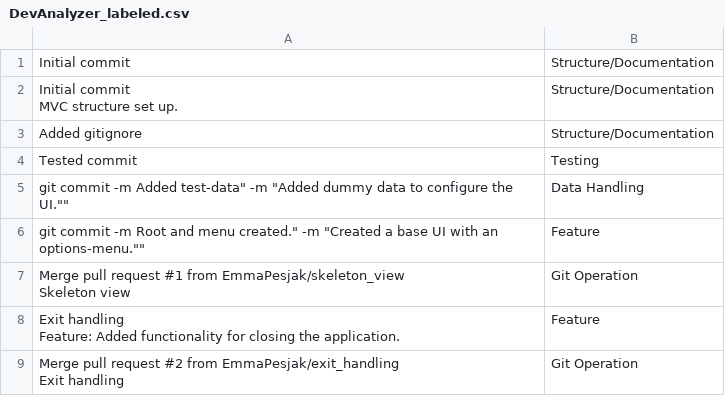
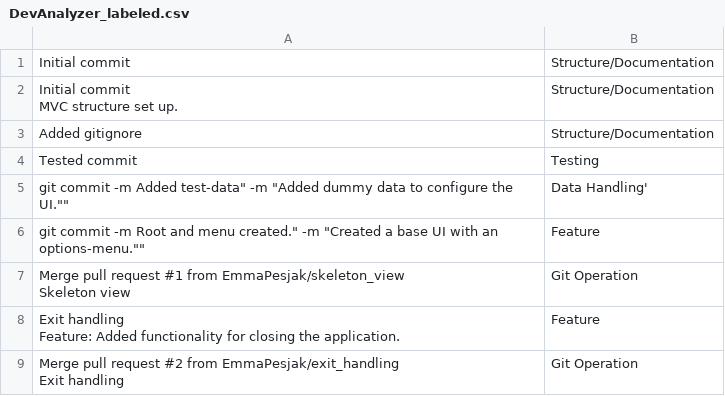
Before and after one commit to EmmaPesjak/DevAnalyzer, a CSV file: transformers_model/commit_messages/DevAnalyzer_labeled.csv, drawn as a sheet; only a part is shown.

```diff
--- a/transformers_model/commit_messages/DevAnalyzer_labeled.csv
+++ b/transformers_model/commit_messages/DevAnalyzer_labeled.csv
@@ -6,3 +6,3 @@ MVC structure set up.","Structure/Documentation"
 "Tested commit","Testing"
-"git commit -m "Added test-data" -m "Added dummy data to configure the UI."","Data Handling"
+"git commit -m "Added test-data" -m "Added dummy data to configure the UI."","Data Handling'"
 "git commit -m "Root and menu created." -m "Created a base UI with an options-menu."","Feature"
```
Also changed, not shown: transformers_model/commit_messages/objectbox_labeled.csv.
